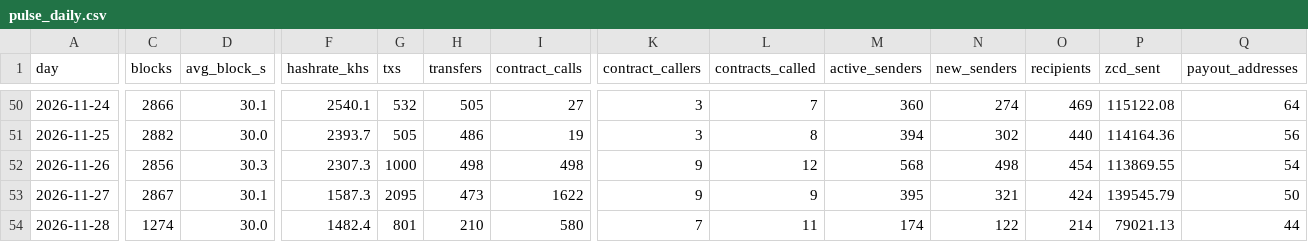
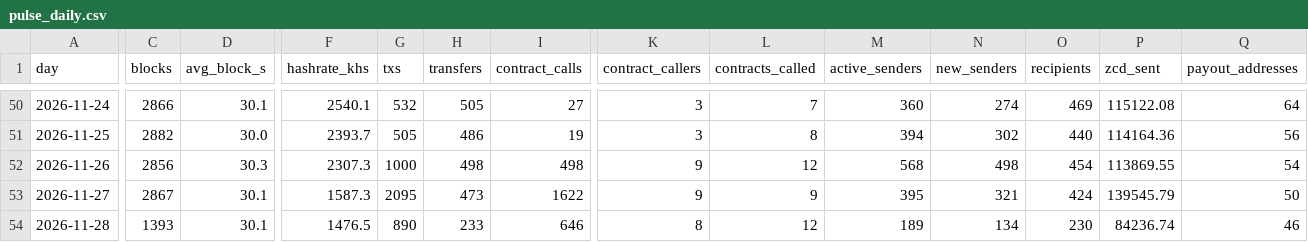
Before and after one commit to brilliantnodes/zycord-pulse, a CSV file: data/pulse_daily.csv, drawn as a sheet; only a part is shown, gaps mark what is left out; the diff covers the shown part only; the diff names each change by its address in the sheet, - before the commit and + after, or states it on an @@ line.

Commit message:
Data: block 151,038, 2026-11-28T11:39:36Z

```diff
--- a/data/pulse_daily.csv
+++ b/data/pulse_daily.csv
-C54 (blocks): 1274
+C54 (blocks): 1393
-D54 (avg_block_s): 30.0
+D54 (avg_block_s): 30.1
-F54 (hashrate_khs): 1482.4
+F54 (hashrate_khs): 1476.5
-G54 (txs): 801
+G54 (txs): 890
-H54 (transfers): 210
+H54 (transfers): 233
-I54 (contract_calls): 580
+I54 (contract_calls): 646
-K54 (contract_callers): 7
+K54 (contract_callers): 8
-L54 (contracts_called): 11
+L54 (contracts_called): 12
-M54 (active_senders): 174
+M54 (active_senders): 189
-N54 (new_senders): 122
+N54 (new_senders): 134
-O54 (recipients): 214
+O54 (recipients): 230
-P54 (zcd_sent): 79021.13
+P54 (zcd_sent): 84236.74
-Q54 (payout_addresses): 44
+Q54 (payout_addresses): 46
```
Also changed, not shown: 8 edited cells elsewhere in this file, 5 other files.
